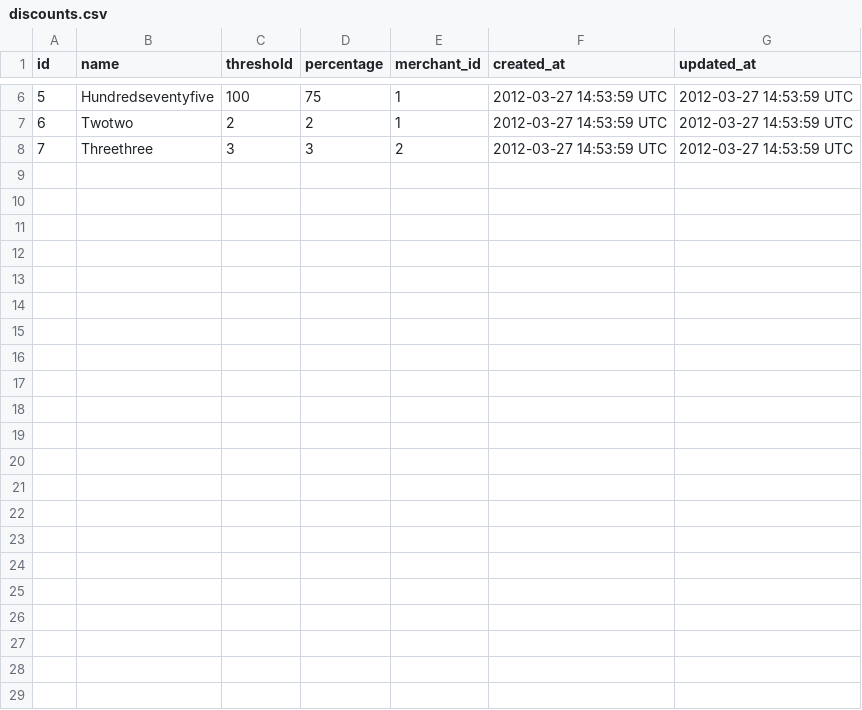
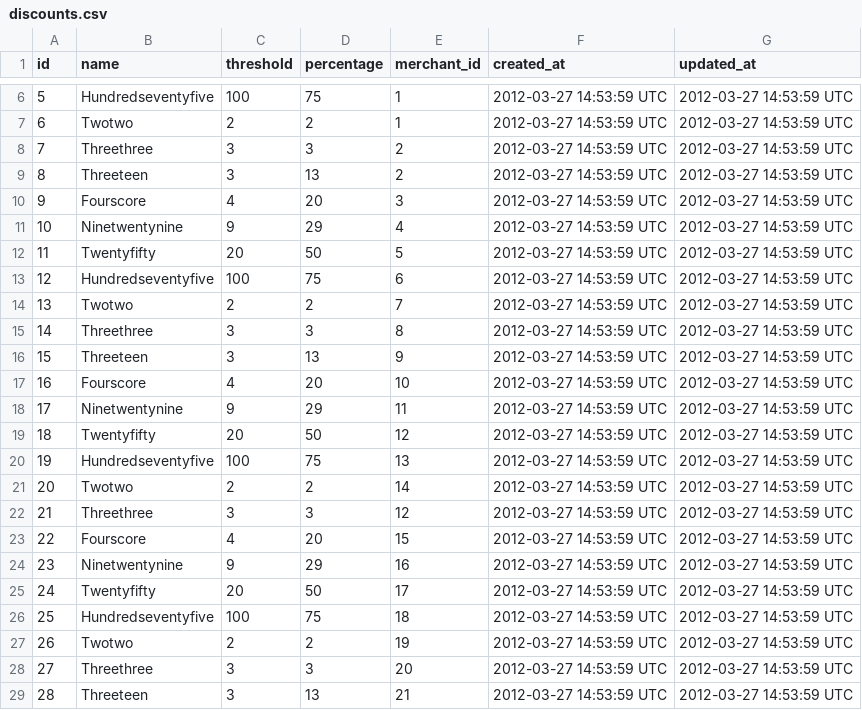
Before and after one commit to turingschool-examples/little-esty-shop, a CSV file: db/data/discounts.csv, drawn as a sheet; only a part is shown, gaps mark what is left out.

Commit message:
Update discounts csv file for more discounts

```diff
--- a/db/data/discounts.csv
+++ b/db/data/discounts.csv
@@ -8 +8,22 @@ id,name,threshold,percentage,merchant_id,created_at,updated_at
 7,Threethree,3,3,2,2012-03-27 14:53:59 UTC,2012-03-27 14:53:59 UTC
+8,Threeteen,3,13,2,2012-03-27 14:53:59 UTC,2012-03-27 14:53:59 UTC
+9,Fourscore,4,20,3,2012-03-27 14:53:59 UTC,2012-03-27 14:53:59 UTC
+10,Ninetwentynine,9,29,4,2012-03-27 14:53:59 UTC,2012-03-27 14:53:59 UTC
+11,Twentyfifty,20,50,5,2012-03-27 14:53:59 UTC,2012-03-27 14:53:59 UTC
+12,Hundredseventyfive,100,75,6,2012-03-27 14:53:59 UTC,2012-03-27 14:53:59 UTC
+13,Twotwo,2,2,7,2012-03-27 14:53:59 UTC,2012-03-27 14:53:59 UTC
+14,Threethree,3,3,8,2012-03-27 14:53:59 UTC,2012-03-27 14:53:59 UTC
+15,Threeteen,3,13,9,2012-03-27 14:53:59 UTC,2012-03-27 14:53:59 UTC
+16,Fourscore,4,20,10,2012-03-27 14:53:59 UTC,2012-03-27 14:53:59 UTC
+17,Ninetwentynine,9,29,11,2012-03-27 14:53:59 UTC,2012-03-27 14:53:59 UTC
+18,Twentyfifty,20,50,12,2012-03-27 14:53:59 UTC,2012-03-27 14:53:59 UTC
+19,Hundredseventyfive,100,75,13,2012-03-27 14:53:59 UTC,2012-03-27 14:53:59 UTC
+20,Twotwo,2,2,14,2012-03-27 14:53:59 UTC,2012-03-27 14:53:59 UTC
+21,Threethree,3,3,12,2012-03-27 14:53:59 UTC,2012-03-27 14:53:59 UTC
+22,Fourscore,4,20,15,2012-03-27 14:53:59 UTC,2012-03-27 14:53:59 UTC
+23,Ninetwentynine,9,29,16,2012-03-27 14:53:59 UTC,2012-03-27 14:53:59 UTC
+24,Twentyfifty,20,50,17,2012-03-27 14:53:59 UTC,2012-03-27 14:53:59 UTC
+25,Hundredseventyfive,100,75,18,2012-03-27 14:53:59 UTC,2012-03-27 14:53:59 UTC
+26,Twotwo,2,2,19,2012-03-27 14:53:59 UTC,2012-03-27 14:53:59 UTC
+27,Threethree,3,3,20,2012-03-27 14:53:59 UTC,2012-03-27 14:53:59 UTC
+28,Threeteen,3,13,21,2012-03-27 14:53:59 UTC,2012-03-27 14:53:59 UTC
```
